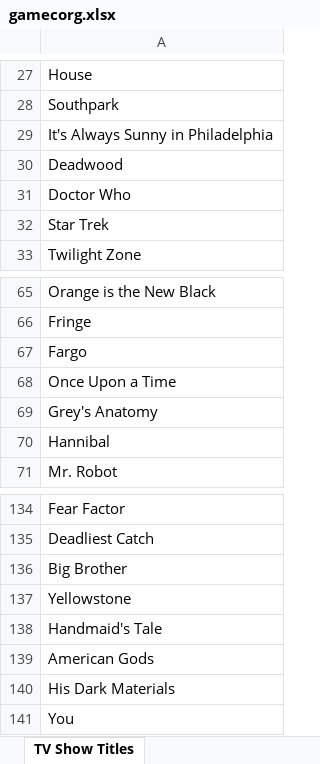
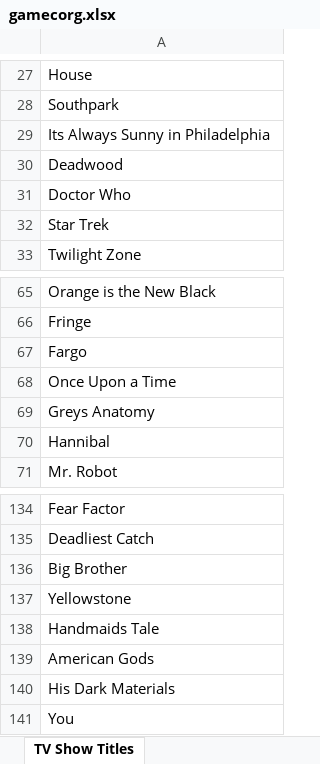
Before and after one commit to stuartaroth/gamecorg, an Excel workbook: data/gamecorg.xlsx, sheet TV Show Titles, drawn as a sheet; only a part is shown, gaps mark what is left out; values as stored, in another font and other column widths than the file's, no borders; charts and pictures not drawn; the diff names each change by its address in the sheet, - before the commit and + after, or states it on an @@ line.

```diff
--- a/data/gamecorg.xlsx (sheet TV Show Titles)
+++ b/data/gamecorg.xlsx (sheet TV Show Titles)
-A29: It's Always Sunny in Philadelphia
+A29: Its Always Sunny in Philadelphia
-A69: Grey's Anatomy
+A69: Greys Anatomy
-A138: Handmaid's Tale
+A138: Handmaids Tale
```
Also changed, not shown: sheet Top 500 BooksAuthors, sheet Bronsons, sheet Star Wars, sheet Sitcoms, sheet Horror Movies, sheet Pets, 1 more sheet, 4 other files.
